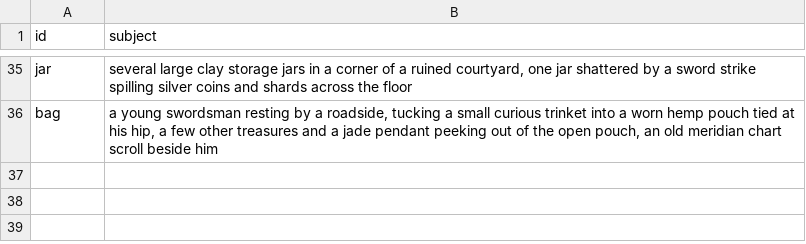
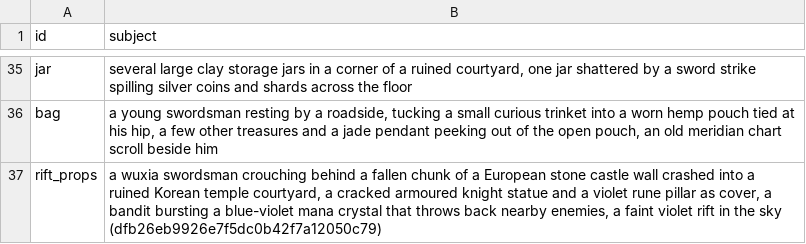
Before and after one commit to pmj713/AThousandDawns, a TSV file: Assets/_Game/Art/UI/Tools~/hint_prompts.tsv, drawn as a sheet; only a part is shown, gaps mark what is left out; the diff names each change by its address in the sheet, - before the commit and + after, or states it on an @@ line.

```diff
--- a/Assets/_Game/Art/UI/Tools~/hint_prompts.tsv
+++ b/Assets/_Game/Art/UI/Tools~/hint_prompts.tsv
+row 37: rift_props | a wuxia swordsman crouching behind a fallen chunk of a European stone castle wall crashed into a ruined Korean temple courtyard, a cracked armoured knight statue and a violet rune pillar as cover, a bandit bursting a blue-violet mana crystal that throws back nearby enemies, a faint violet rift in the sky (dfb26eb9926e7f5dc0b42f7a12050c79)
```
Also changed, not shown: 2 other files.
